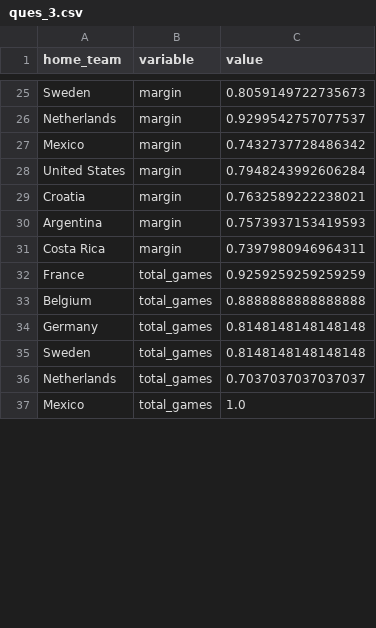
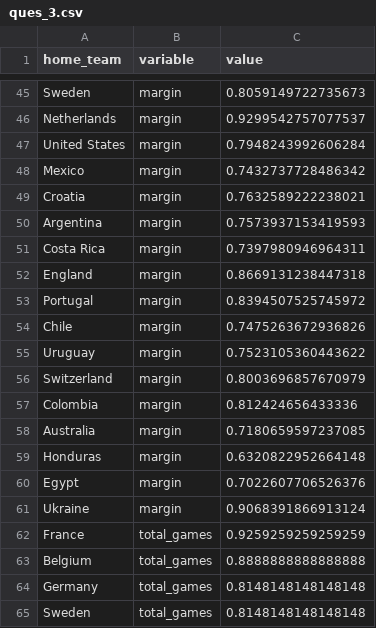
Before and after one commit to CS1951A-S21-Brown/hw6-dataviz-joshuaneronha, a CSV file: data/ques_3.csv, drawn as a sheet; only a part is shown, gaps mark what is left out; the shorter side is filled out with more unchanged rows; the diff covers the shown part only.

```diff
--- a/data/ques_3.csv
+++ b/data/ques_3.csv
@@ -26,4 +46,4 @@ Sweden,margin,0.8059149722735673
 Netherlands,margin,0.9299542757077537
+United States,margin,0.7948243992606284
 Mexico,margin,0.7432737728486342
-United States,margin,0.7948243992606284
 Croatia,margin,0.7632589222238021
@@ -31,2 +51,12 @@ Argentina,margin,0.7573937153419593
 Costa Rica,margin,0.7397980946964311
+England,margin,0.8669131238447318
+Portugal,margin,0.8394507525745972
+Chile,margin,0.7475263672936826
+Uruguay,margin,0.7523105360443622
+Switzerland,margin,0.8003696857670979
+Colombia,margin,0.812424656433336
+Australia,margin,0.7180659597237085
+Honduras,margin,0.6320822952664148
+Egypt,margin,0.7022607706526376
+Ukraine,margin,0.9068391866913124
 France,total_games,0.9259259259259259
```
Also changed, not shown: 43 added rows, 3 removed rows, 1 moved row and 27 edited cells elsewhere in this file, 3 other files.
